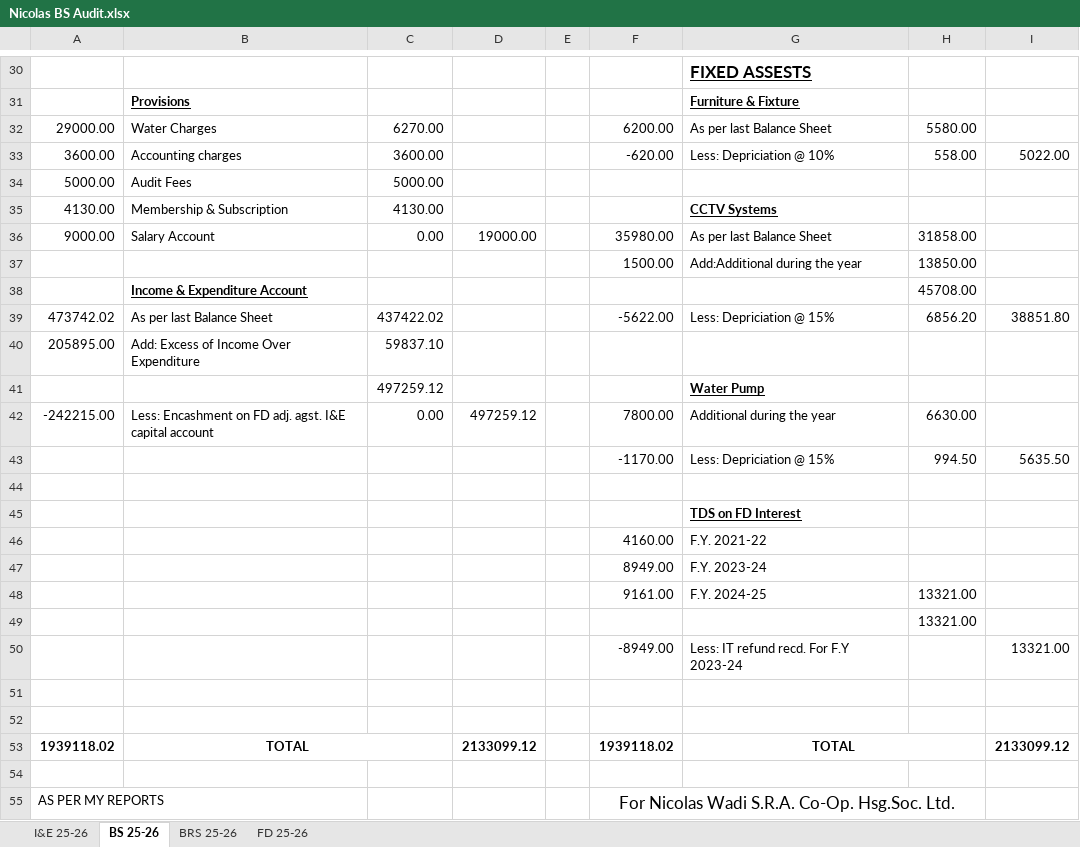
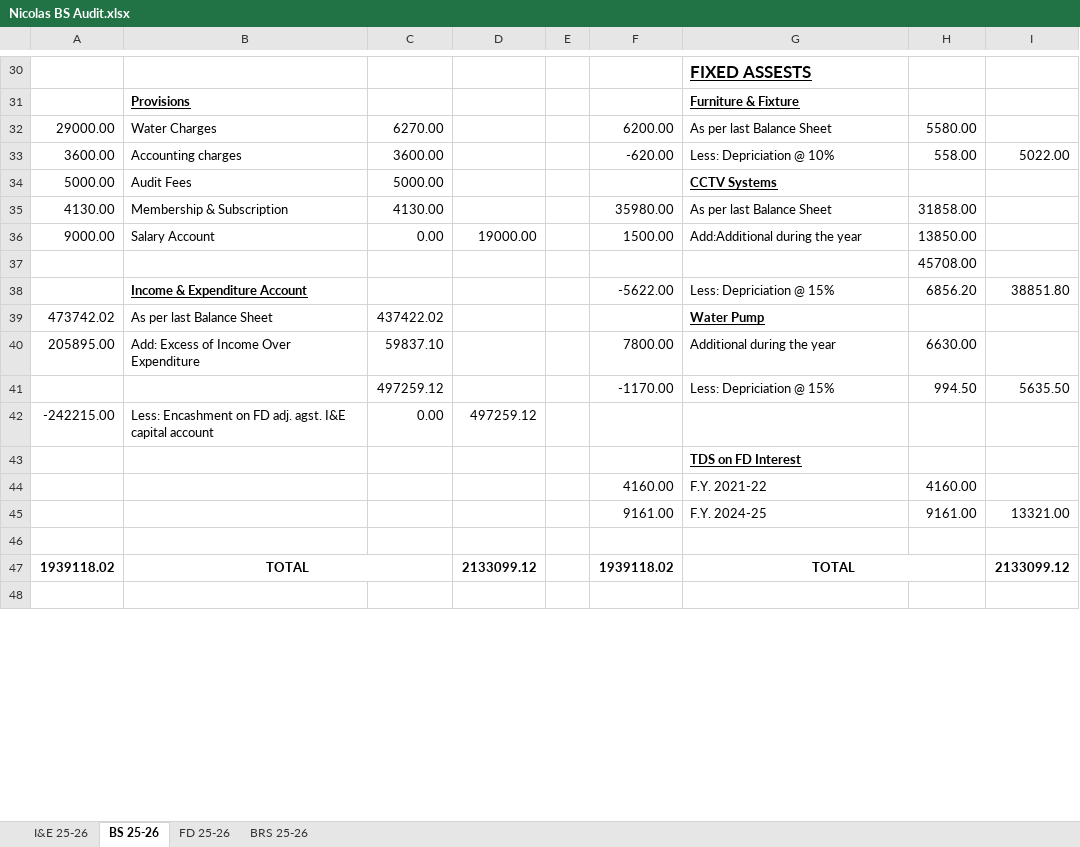
Before and after one commit to BharatBoridkar/BCB, an Excel workbook: Bharat/Nikolaswadi/Nicolas BS Audit.xlsx, sheet BS 25-26, drawn as a sheet; only a part is shown, gaps mark what is left out; values as stored, in another font and other column widths than the file's, no borders; removed rows and columns are numbered as before the commit, all else as after; the diff covers the shown part only; the diff names each change by its address in the sheet, - before the commit and + after, or states it on an @@ line.

```diff
--- a/Bharat/Nikolaswadi/Nicolas BS Audit.xlsx (sheet BS 25-26)
+++ b/Bharat/Nikolaswadi/Nicolas BS Audit.xlsx (sheet BS 25-26)
@@ sheet tab order changed: I&E 25-26 | BS 25-26 | FD 25-26 | BRS 25-26 @@
-G34: (empty)
+G34: CCTV Systems
-F35: (empty)
+F35: 35980.00
-G35: CCTV Systems
+G35: As per last Balance Sheet
@@ G35 bold: on → off, underline: on → off @@
-H35: (empty)
+H35: 31858.00
-F36: 35980.00
+F36: 1500.00
-G36: As per last Balance Sheet
+G36: Add:Additional during the year
-H36: 31858.00
+H36: 13850.00
-row 37:  |  |  |  |  | 1500.00 | Add:Additional during the year | 13850.00
-B37: Income & Expenditure Account
+B37: (empty)
+row 38:  | Income & Expenditure Account |  |  |  | -5622.00 | Less: Depriciation @ 15% | 6856.20 | 38851.80
-F39: -5622.00
+F39: (empty)
-G39: Less: Depriciation @ 15%
+G39: Water Pump
@@ G39 bold: off → on, underline: off → on @@
-H39: 6856.20
+H39: (empty)
-I39: 38851.80
+I39: (empty)
-F40: (empty)
+F40: 7800.00
-G40: (empty)
+G40: Additional during the year
-H40: (empty)
+H40: 6630.00
-row 41:  |  | 497259.12 |  |  |  | Water Pump
-row 42: -242215.00 | Less: Encashment on FD adj. agst. I&E capital account | 0.00 | 497259.12 |  | 7800.00 | Additional during the year | 6630.00
-C41: (empty)
+C41: 497259.12
-row 42: (empty)
+row 42: -242215.00 | Less: Encashment on FD adj. agst. I&E capital account | 0.00 | 497259.12
-H44: (empty)
+H44: 4160.00
-row 47:  |  |  |  |  | 8949.00 | F.Y. 2023-24
-row 48:  |  |  |  |  | 9161.00 | F.Y. 2024-25 | 13321.00
-row 49:  |  |  |  |  |  |  | 13321.00
-row 50:  |  |  |  |  | -8949.00 | Less: IT refund recd. For F.Y 2023-24 |  | 13321.00
-row 45: (empty)
+row 45:  |  |  |  |  | 9161.00 | F.Y. 2024-25 | 9161.00 | 13321.00
-row 55: AS PER MY REPORTS |  |  |  |  | For Nicolas Wadi S.R.A. Co-Op. Hsg.Soc. Ltd.
```
Also changed, not shown: 1 added row, 2 removed rows, 7 edited cells, cell formats and merged cells elsewhere in this sheet, sheet I&E 25-26, formulas that keep their value, 7 other files.
